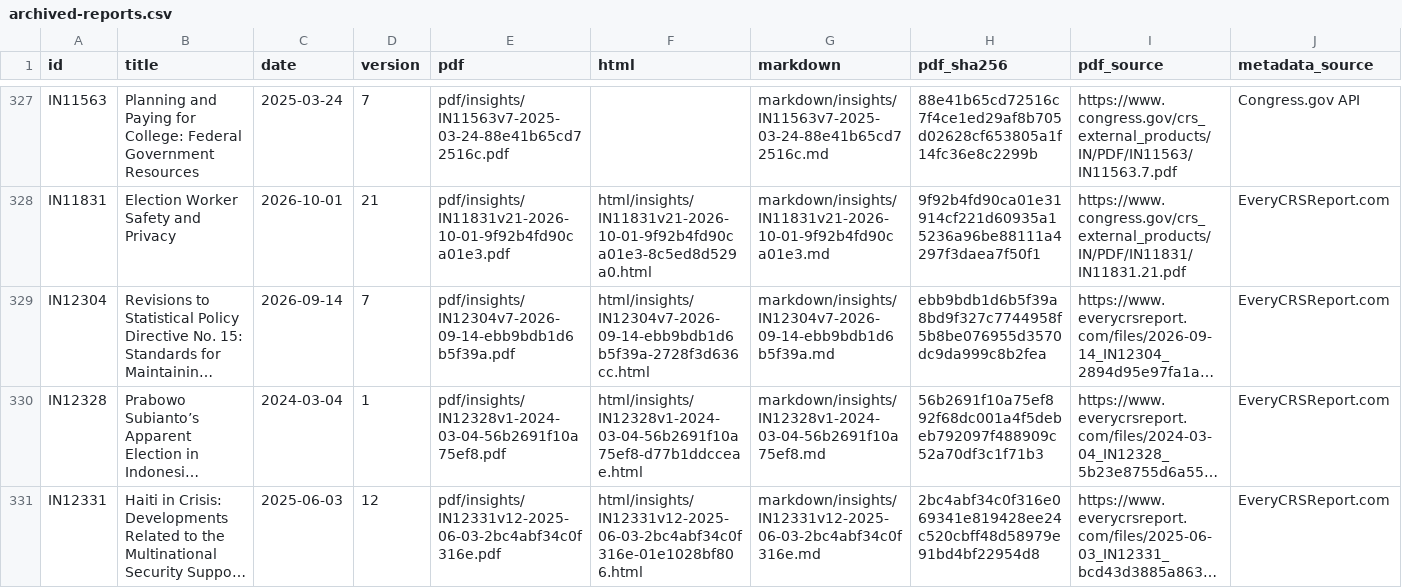
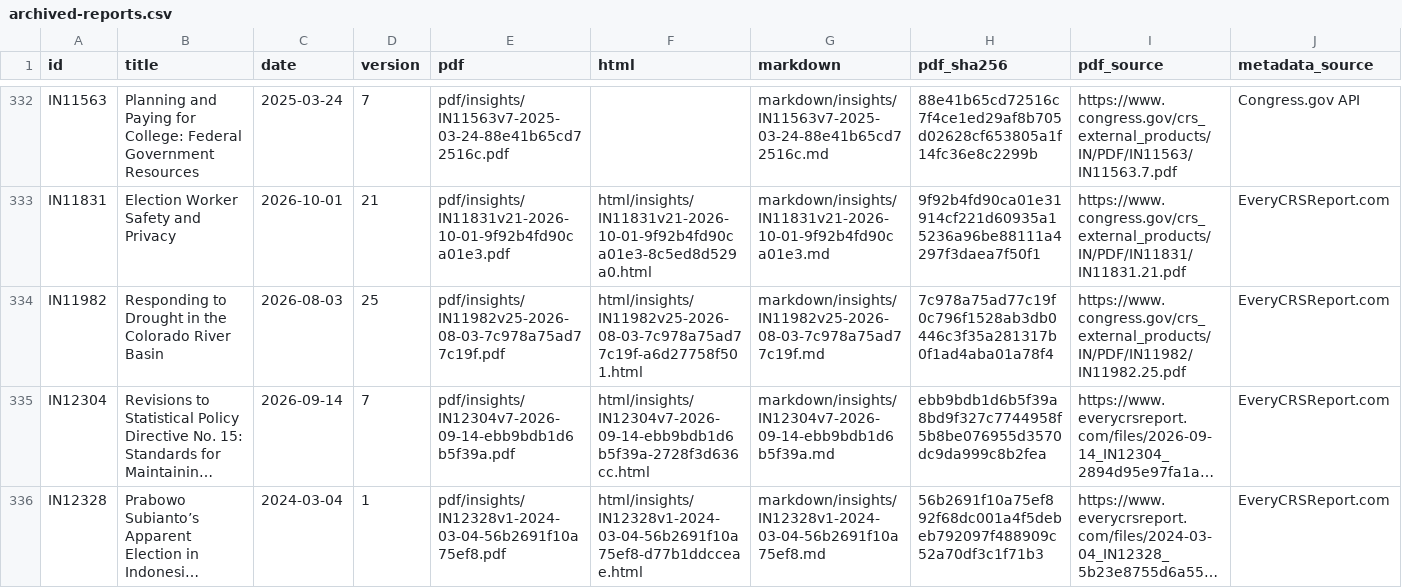
Before and after one commit to krischen-77/crs-reports, a CSV file: data/archived-reports.csv, drawn as a sheet; only a part is shown, gaps mark what is left out; the shorter side is filled out with more unchanged rows; long unchanged cells end in …; the diff covers the shown part only; the diff names each change by its address in the sheet, - before the commit and + after, or states it on an @@ line.

```diff
--- a/data/archived-reports.csv
+++ b/data/archived-reports.csv
+row 334: IN11982 | Responding to Drought in the Colorado River Basin | 2026-08-03 | 25 | pdf/insights/IN11982v25-2026-08-03-7c978a75ad77c19f.pdf | html/insights/IN11982v25-2026-08-03-7c978a75ad77c19f-a6d27758f501.html | markdown/insights/IN11982v25-2026-08-03-7c978a75ad77c19f.md | 7c978a75ad77c19f0c796f1528ab3db0446c3f35a281317b0f1ad4aba01a78f4 | https://www.congress.gov/crs_external_products/IN/PDF/IN11982/IN11982.25.pdf | EveryCRSReport.com
```
Also changed, not shown: 9 added rows elsewhere in this file, 49 other files.
